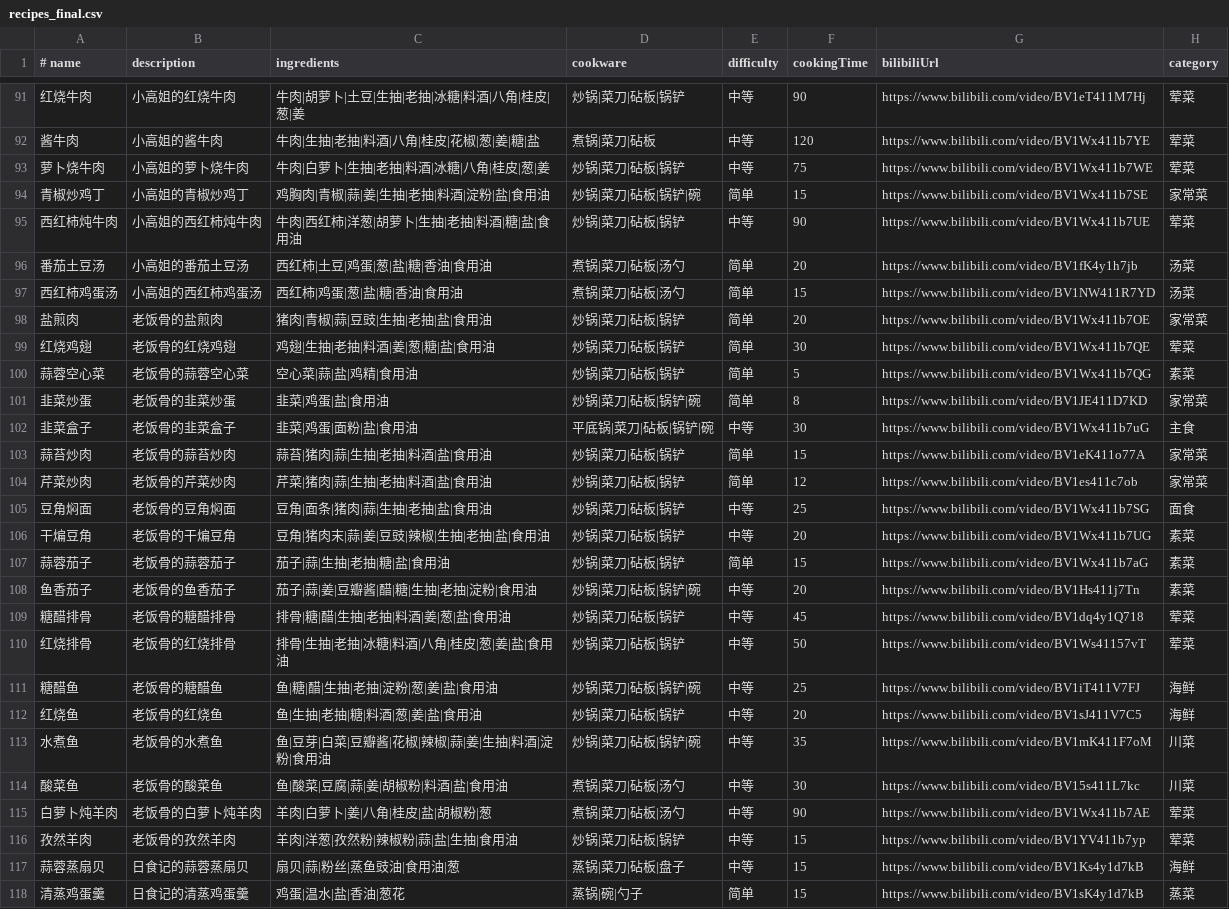
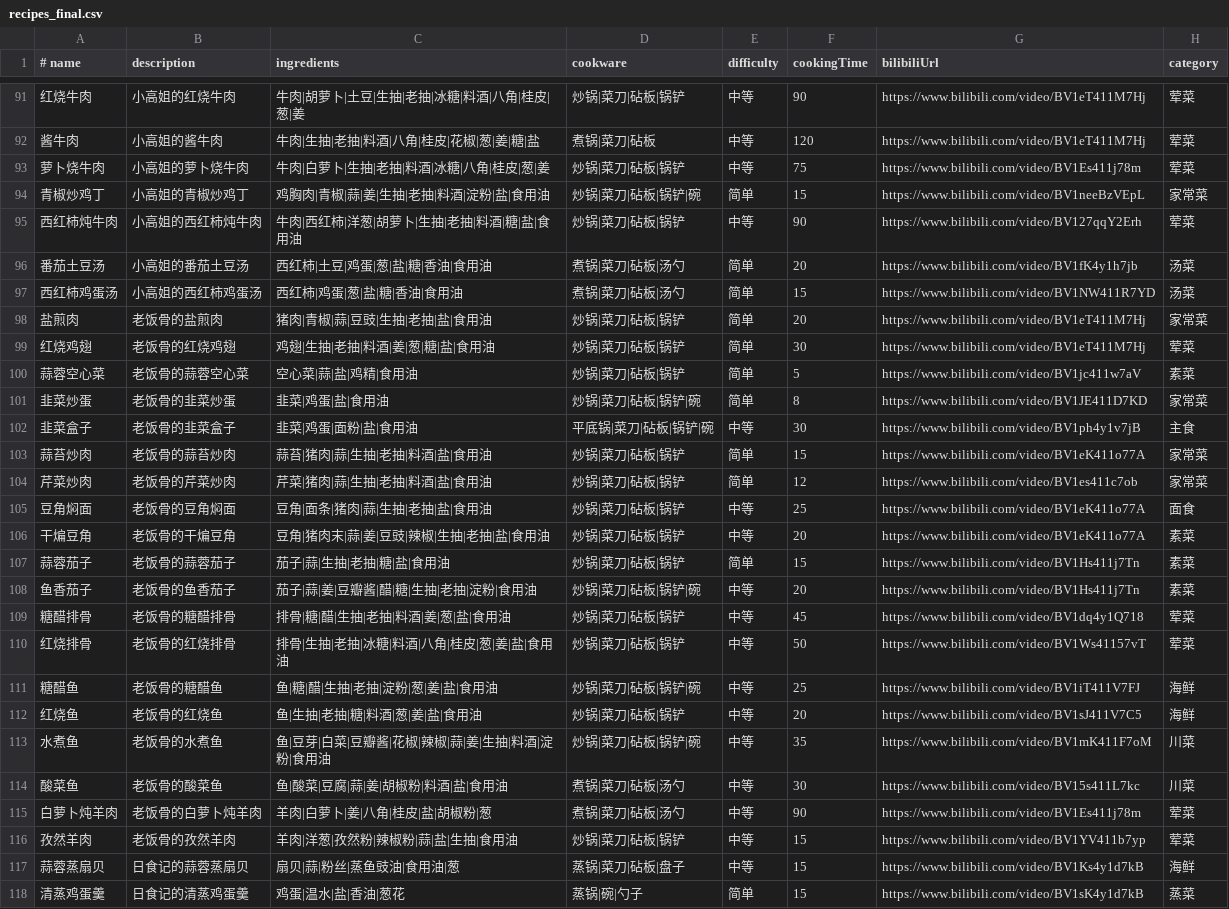
Before and after one commit to xieziji9-alt/cooking-assistant, a CSV file: data/recipes_final.csv, drawn as a sheet; only a part is shown, gaps mark what is left out; the diff covers the shown part only.

```diff
--- a/data/recipes_final.csv
+++ b/data/recipes_final.csv
@@ -91,18 +91,18 @@
 红烧牛肉,小高姐的红烧牛肉,牛肉|胡萝卜|土豆|生抽|老抽|冰糖|料酒|八角|桂皮|葱|姜,炒锅|菜刀|砧板|锅铲,中等,90,https://www.bilibili.com/video/BV1eT411M7Hj,荤菜
-酱牛肉,小高姐的酱牛肉,牛肉|生抽|老抽|料酒|八角|桂皮|花椒|葱|姜|糖|盐,煮锅|菜刀|砧板,中等,120,https://www.bilibili.com/video/BV1Wx411b7YE,荤菜
-萝卜烧牛肉,小高姐的萝卜烧牛肉,牛肉|白萝卜|生抽|老抽|料酒|冰糖|八角|桂皮|葱|姜,炒锅|菜刀|砧板|锅铲,中等,75,https://www.bilibili.com/video/BV1Wx411b7WE,荤菜
-青椒炒鸡丁,小高姐的青椒炒鸡丁,鸡胸肉|青椒|蒜|姜|生抽|老抽|料酒|淀粉|盐|食用油,炒锅|菜刀|砧板|锅铲|碗,简单,15,https://www.bilibili.com/video/BV1Wx411b7SE,家常菜
-西红柿炖牛肉,小高姐的西红柿炖牛肉,牛肉|西红柿|洋葱|胡萝卜|生抽|老抽|料酒|糖|盐|食用油,炒锅|菜刀|砧板|锅铲,中等,90,https://www.bilibili.com/video/BV1Wx411b7UE,荤菜
+酱牛肉,小高姐的酱牛肉,牛肉|生抽|老抽|料酒|八角|桂皮|花椒|葱|姜|糖|盐,煮锅|菜刀|砧板,中等,120,https://www.bilibili.com/video/BV1eT411M7Hj,荤菜
+萝卜烧牛肉,小高姐的萝卜烧牛肉,牛肉|白萝卜|生抽|老抽|料酒|冰糖|八角|桂皮|葱|姜,炒锅|菜刀|砧板|锅铲,中等,75,https://www.bilibili.com/video/BV1Es411j78m,荤菜
+青椒炒鸡丁,小高姐的青椒炒鸡丁,鸡胸肉|青椒|蒜|姜|生抽|老抽|料酒|淀粉|盐|食用油,炒锅|菜刀|砧板|锅铲|碗,简单,15,https://www.bilibili.com/video/BV1neeBzVEpL,家常菜
+西红柿炖牛肉,小高姐的西红柿炖牛肉,牛肉|西红柿|洋葱|胡萝卜|生抽|老抽|料酒|糖|盐|食用油,炒锅|菜刀|砧板|锅铲,中等,90,https://www.bilibili.com/video/BV127qqY2Erh,荤菜
 番茄土豆汤,小高姐的番茄土豆汤,西红柿|土豆|鸡蛋|葱|盐|糖|香油|食用油,煮锅|菜刀|砧板|汤勺,简单,20,https://www.bilibili.com/video/BV1fK4y1h7jb,汤菜
 西红柿鸡蛋汤,小高姐的西红柿鸡蛋汤,西红柿|鸡蛋|葱|盐|糖|香油|食用油,煮锅|菜刀|砧板|汤勺,简单,15,https://www.bilibili.com/video/BV1NW411R7YD,汤菜
-盐煎肉,老饭骨的盐煎肉,猪肉|青椒|蒜|豆豉|生抽|老抽|盐|食用油,炒锅|菜刀|砧板|锅铲,简单,20,https://www.bilibili.com/video/BV1Wx411b7OE,家常菜
-红烧鸡翅,老饭骨的红烧鸡翅,鸡翅|生抽|老抽|料酒|姜|葱|糖|盐|食用油,炒锅|菜刀|砧板|锅铲,简单,30,https://www.bilibili.com/video/BV1Wx411b7QE,荤菜
-蒜蓉空心菜,老饭骨的蒜蓉空心菜,空心菜|蒜|盐|鸡精|食用油,炒锅|菜刀|砧板|锅铲,简单,5,https://www.bilibili.com/video/BV1Wx411b7QG,素菜
+盐煎肉,老饭骨的盐煎肉,猪肉|青椒|蒜|豆豉|生抽|老抽|盐|食用油,炒锅|菜刀|砧板|锅铲,简单,20,https://www.bilibili.com/video/BV1eT411M7Hj,家常菜
+红烧鸡翅,老饭骨的红烧鸡翅,鸡翅|生抽|老抽|料酒|姜|葱|糖|盐|食用油,炒锅|菜刀|砧板|锅铲,简单,30,https://www.bilibili.com/video/BV1eT411M7Hj,荤菜
+蒜蓉空心菜,老饭骨的蒜蓉空心菜,空心菜|蒜|盐|鸡精|食用油,炒锅|菜刀|砧板|锅铲,简单,5,https://www.bilibili.com/video/BV1jc411w7aV,素菜
 韭菜炒蛋,老饭骨的韭菜炒蛋,韭菜|鸡蛋|盐|食用油,炒锅|菜刀|砧板|锅铲|碗,简单,8,https://www.bilibili.com/video/BV1JE411D7KD,家常菜
-韭菜盒子,老饭骨的韭菜盒子,韭菜|鸡蛋|面粉|盐|食用油,平底锅|菜刀|砧板|锅铲|碗,中等,30,https://www.bilibili.com/video/BV1Wx411b7uG,主食
+韭菜盒子,老饭骨的韭菜盒子,韭菜|鸡蛋|面粉|盐|食用油,平底锅|菜刀|砧板|锅铲|碗,中等,30,https://www.bilibili.com/video/BV1ph4y1v7jB,主食
 蒜苔炒肉,老饭骨的蒜苔炒肉,蒜苔|猪肉|蒜|生抽|老抽|料酒|盐|食用油,炒锅|菜刀|砧板|锅铲,简单,15,https://www.bilibili.com/video/BV1eK411o77A,家常菜
 芹菜炒肉,老饭骨的芹菜炒肉,芹菜|猪肉|蒜|生抽|老抽|料酒|盐|食用油,炒锅|菜刀|砧板|锅铲,简单,12,https://www.bilibili.com/video/BV1es411c7ob,家常菜
-豆角焖面,老饭骨的豆角焖面,豆角|面条|猪肉|蒜|生抽|老抽|盐|食用油,炒锅|菜刀|砧板|锅铲,中等,25,https://www.bilibili.com/video/BV1Wx411b7SG,面食
-干煸豆角,老饭骨的干煸豆角,豆角|猪肉末|蒜|姜|豆豉|辣椒|生抽|老抽|盐|食用油,炒锅|菜刀|砧板|锅铲,中等,20,https://www.bilibili.com/video/BV1Wx411b7UG,素菜
-蒜蓉茄子,老饭骨的蒜蓉茄子,茄子|蒜|生抽|老抽|糖|盐|食用油,炒锅|菜刀|砧板|锅铲,简单,15,https://www.bilibili.com/video/BV1Wx411b7aG,素菜
+豆角焖面,老饭骨的豆角焖面,豆角|面条|猪肉|蒜|生抽|老抽|盐|食用油,炒锅|菜刀|砧板|锅铲,中等,25,https://www.bilibili.com/video/BV1eK411o77A,面食
+干煸豆角,老饭骨的干煸豆角,豆角|猪肉末|蒜|姜|豆豉|辣椒|生抽|老抽|盐|食用油,炒锅|菜刀|砧板|锅铲,中等,20,https://www.bilibili.com/video/BV1eK411o77A,素菜
+蒜蓉茄子,老饭骨的蒜蓉茄子,茄子|蒜|生抽|老抽|糖|盐|食用油,炒锅|菜刀|砧板|锅铲,简单,15,https://www.bilibili.com/video/BV1Hs411j7Tn,素菜
 鱼香茄子,老饭骨的鱼香茄子,茄子|蒜|姜|豆瓣酱|醋|糖|生抽|老抽|淀粉|食用油,炒锅|菜刀|砧板|锅铲|碗,中等,20,https://www.bilibili.com/video/BV1Hs411j7Tn,素菜
@@ -114,3 +114,3 @@
 酸菜鱼,老饭骨的酸菜鱼,鱼|酸菜|豆腐|蒜|姜|胡椒粉|料酒|盐|食用油,煮锅|菜刀|砧板|汤勺,中等,30,https://www.bilibili.com/video/BV15s411L7kc,川菜
-白萝卜炖羊肉,老饭骨的白萝卜炖羊肉,羊肉|白萝卜|姜|八角|桂皮|盐|胡椒粉|葱,煮锅|菜刀|砧板|汤勺,中等,90,https://www.bilibili.com/video/BV1Wx411b7AE,荤菜
+白萝卜炖羊肉,老饭骨的白萝卜炖羊肉,羊肉|白萝卜|姜|八角|桂皮|盐|胡椒粉|葱,煮锅|菜刀|砧板|汤勺,中等,90,https://www.bilibili.com/video/BV1Es411j78m,荤菜
 孜然羊肉,老饭骨的孜然羊肉,羊肉|洋葱|孜然粉|辣椒粉|蒜|盐|生抽|食用油,炒锅|菜刀|砧板|锅铲,中等,15,https://www.bilibili.com/video/BV1YV411b7yp,荤菜
```
Also changed, not shown: 26 edited cells elsewhere in this file, 3 other files.
